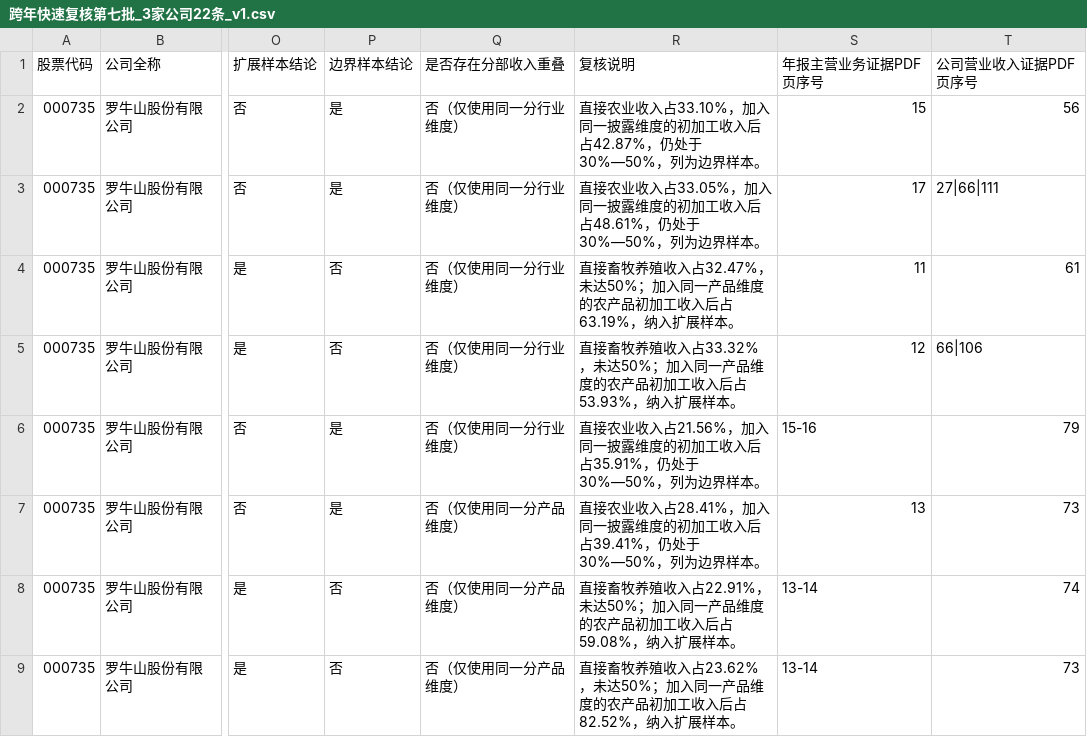
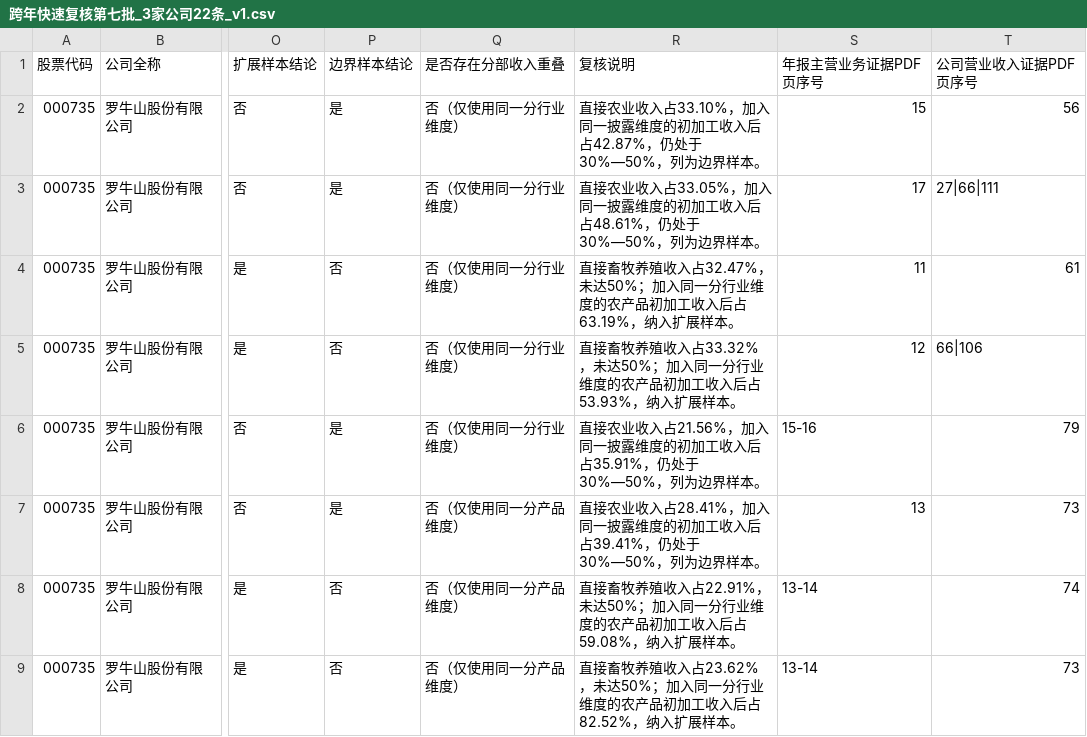
Before and after one commit to ABC-work/patient-capital-agri-thesis-data, a CSV file: outputs/跨年快速复核第七批_3家公司22条_v1.csv, drawn as a sheet; only a part is shown, gaps mark what is left out; the diff covers the shown part only; the diff names each change by its address in the sheet, - before the commit and + after, or states it on an @@ line.

```diff
--- a/outputs/跨年快速复核第七批_3家公司22条_v1.csv
+++ b/outputs/跨年快速复核第七批_3家公司22条_v1.csv
-R4 (复核说明): …加入同一产品维度的农…
+R4 (复核说明): …加入同一分行业维度的农…
-R5 (复核说明): …加入同一产品维度的农…
+R5 (复核说明): …加入同一分行业维度的农…
-R8 (复核说明): …加入同一产品维度的农…
+R8 (复核说明): …加入同一分行业维度的农…
-R9 (复核说明): …加入同一产品维度的农…
+R9 (复核说明): …加入同一分行业维度的农…
```
Also changed, not shown: 5 edited cells elsewhere in this file, 2 other files.
